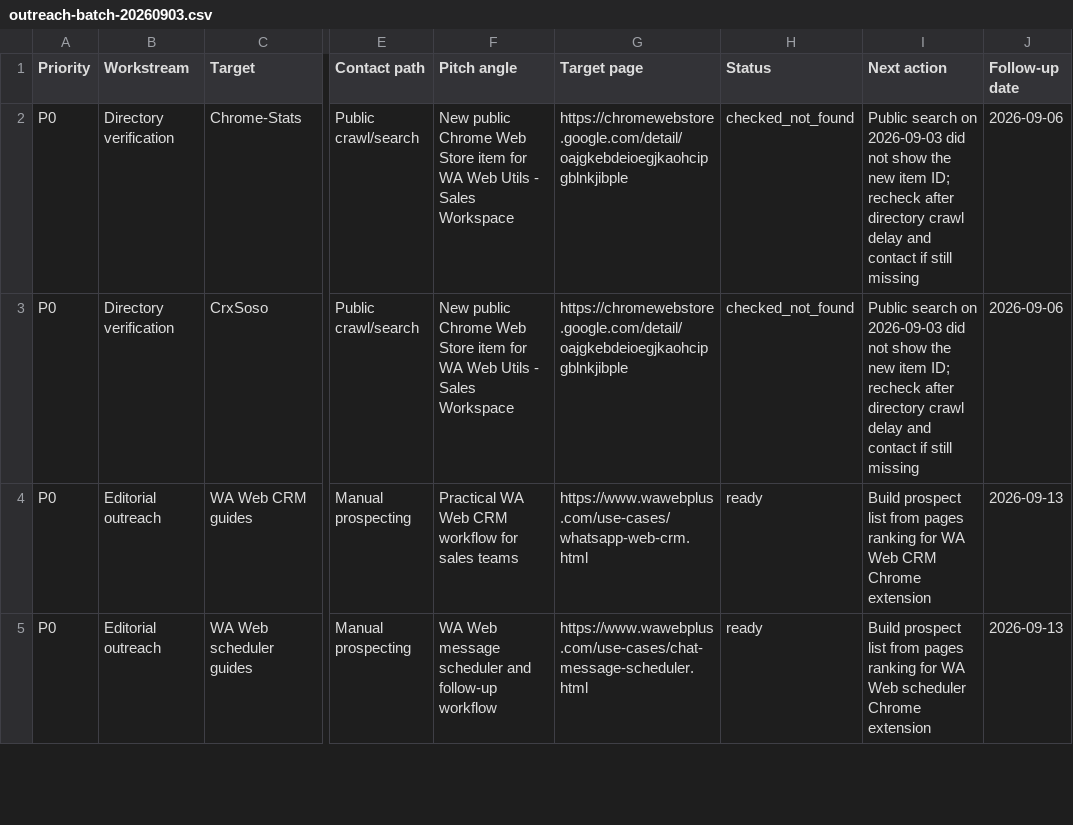
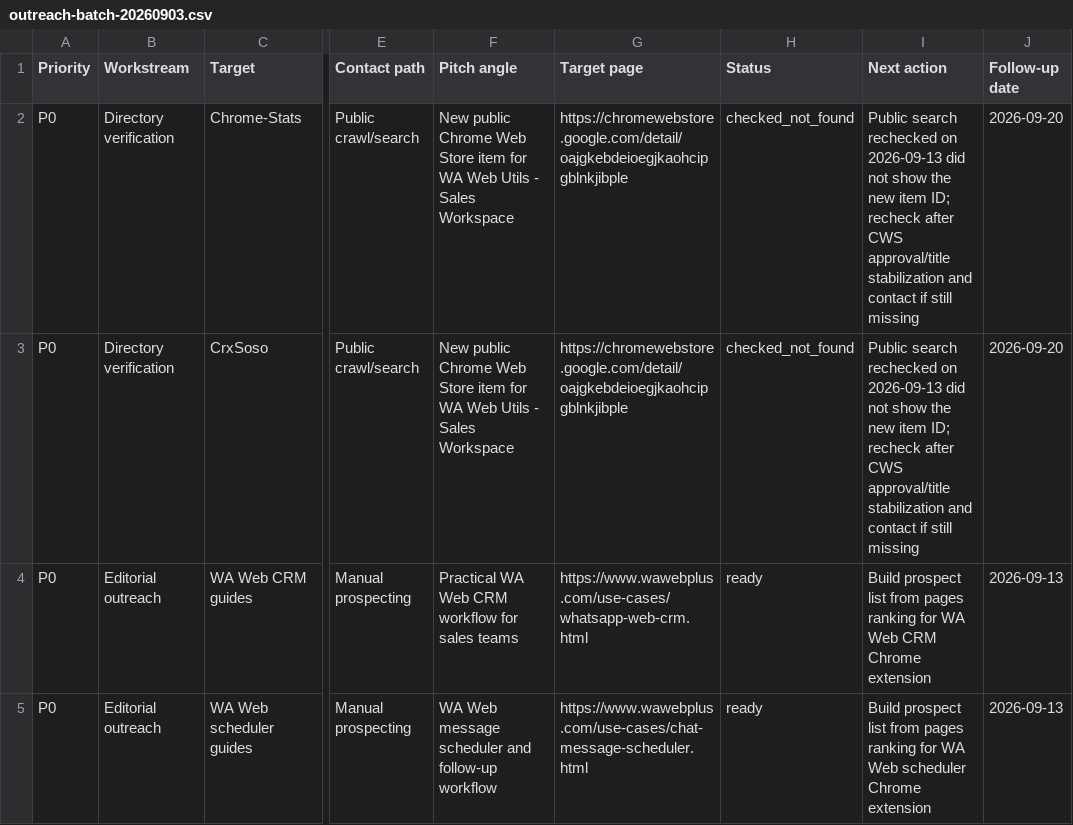
Before and after one commit to complanboy2/wawebplus-website, a CSV file: seo/outreach-batch-20260903.csv, drawn as a sheet; only a part is shown, gaps mark what is left out; the diff names each change by its address in the sheet, - before the commit and + after, or states it on an @@ line.

```diff
--- a/seo/outreach-batch-20260903.csv
+++ b/seo/outreach-batch-20260903.csv
-I2:I3 (Next action): Public search on 2026-09-03 did not show the new item ID; recheck after directory crawl delay and contact…
+I2:I3 (Next action): Public search rechecked on 2026-09-13 did not show the new item ID; recheck after CWS approval/title stabilization and contact…
-J2:J3 (Follow-up date): 2026-09-06
+J2:J3 (Follow-up date): 2026-09-20
```
Also changed, not shown: seo/authority-targets.csv, 10 other files.
